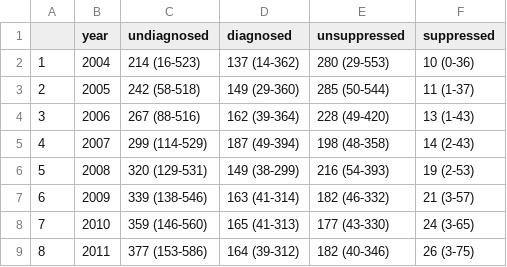
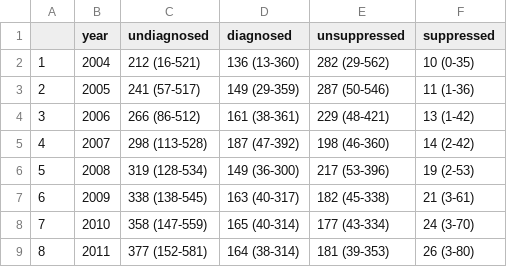
Before and after one commit to The-Kirby-Institute/Cascade_Incidence, a CSV file: output/Cascade_Bayes_2015Partner/Source_Infections.csv, drawn as a sheet; only a part is shown; the diff covers the shown part only.

```diff
--- a/output/Cascade_Bayes_2015Partner/Source_Infections.csv
+++ b/output/Cascade_Bayes_2015Partner/Source_Infections.csv
@@ -1,9 +1,9 @@
 "","year","undiagnosed","diagnosed","unsuppressed","suppressed"
-"1",2004,"214 (16-523)","137 (14-362)","280 (29-553)","10 (0-36)"
-"2",2005,"242 (58-518)","149 (29-360)","285 (50-544)","11 (1-37)"
-"3",2006,"267 (88-516)","162 (39-364)","228 (49-420)","13 (1-43)"
-"4",2007,"299 (114-529)","187 (49-394)","198 (48-358)","14 (2-43)"
-"5",2008,"320 (129-531)","149 (38-299)","216 (54-393)","19 (2-53)"
-"6",2009,"339 (138-546)","163 (41-314)","182 (46-332)","21 (3-57)"
-"7",2010,"359 (146-560)","165 (41-313)","177 (43-330)","24 (3-65)"
-"8",2011,"377 (153-586)","164 (39-312)","182 (40-346)","26 (3-75)"
+"1",2004,"212 (16-521)","136 (13-360)","282 (29-562)","10 (0-35)"
+"2",2005,"241 (57-517)","149 (29-359)","287 (50-546)","11 (1-36)"
+"3",2006,"266 (86-512)","161 (38-361)","229 (48-421)","13 (1-42)"
+"4",2007,"298 (113-528)","187 (47-392)","198 (46-360)","14 (2-42)"
+"5",2008,"319 (128-534)","149 (36-300)","217 (53-396)","19 (2-53)"
+"6",2009,"338 (138-545)","163 (40-317)","182 (45-338)","21 (3-61)"
+"7",2010,"358 (147-559)","165 (40-314)","177 (43-334)","24 (3-70)"
+"8",2011,"377 (152-581)","164 (38-314)","181 (39-353)","26 (3-80)"
```
Also changed, not shown: 14 edited cells elsewhere in this file, output/Cascade_Bayes_2015Partner/Beta_relative_summary.csv, output/Cascade_Bayes_2015Partner/Beta_summary.csv, 3 other files.
